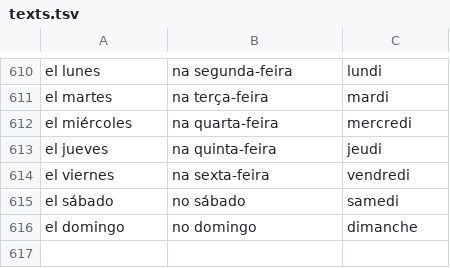
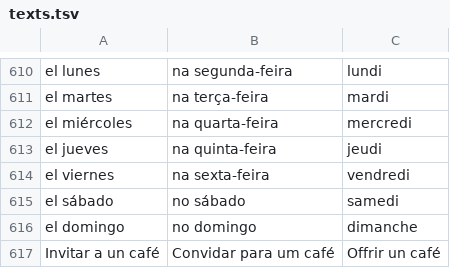
Before and after one commit to Garridoparrayeray/gasolinera-plus, a TSV file: tools/i18n/texts.tsv, drawn as a sheet; only a part is shown, gaps mark what is left out.

Commit message:
Enlace «Invitar a un café» (Ko-fi) en la web (#73)
* Enlace «Invitar a un café» (Ko-fi) en la web, oculto en la app

* Ko-fi: botón también en Info dentro de la app y en el menú lateral de escritorio

```diff
--- a/tools/i18n/texts.tsv
+++ b/tools/i18n/texts.tsv
@@ -616 +616,2 @@ el sábado	no sábado	samedi
 el domingo	no domingo	dimanche
+Invitar a un café	Convidar para um café	Offrir un café
```
Also changed, not shown: 5 other files.
